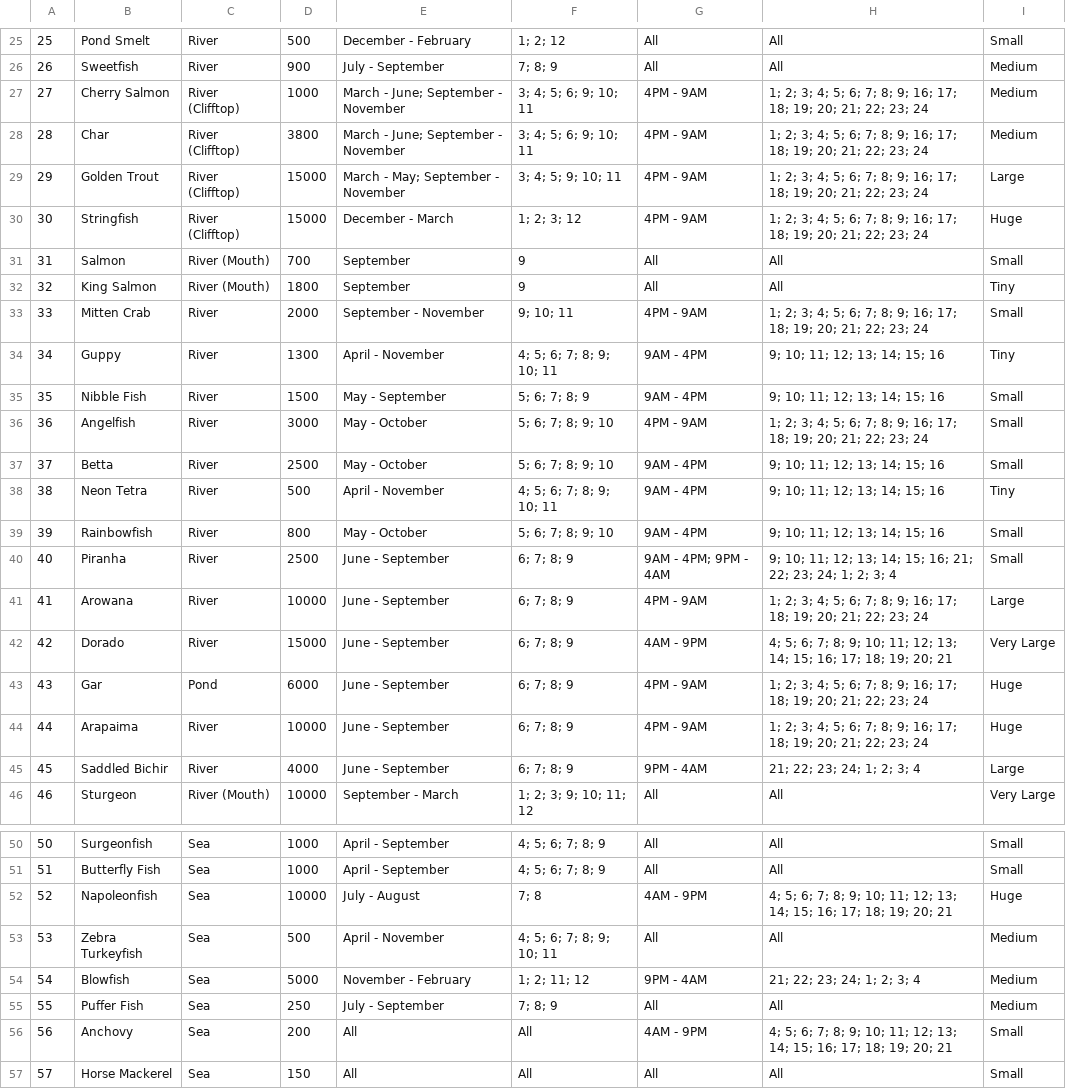
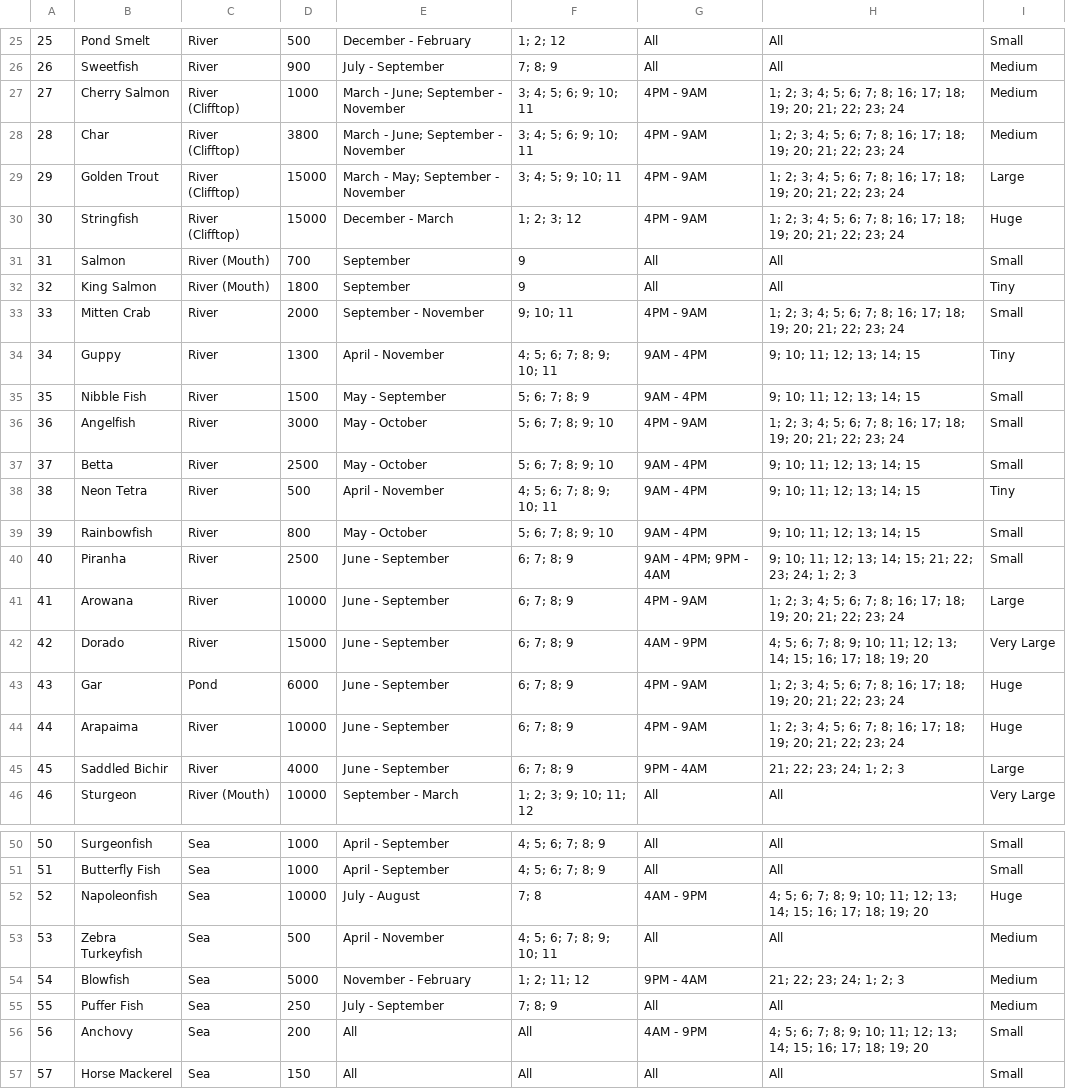
Before and after one commit to amandagrice/animal-crossing-bestiary, a CSV file: resources/fish.csv, drawn as a sheet; only a part is shown, gaps mark what is left out; the diff covers the shown part only.

Commit message:
fix fish time filtering

```diff
--- a/resources/fish.csv
+++ b/resources/fish.csv
@@ -26,21 +26,21 @@
 26,Sweetfish,River,900,July - September,7; 8; 9,All,All,Medium
-27,Cherry Salmon,River (Clifftop),1000,March - June; September - November,3; 4; 5; 6; 9; 10; 11,4PM - 9AM,1; 2; 3; 4; 5; 6; 7; 8; 9; 16; 17; 18; 19; 20; 21; 22; 23; 24,Medium
-28,Char,River (Clifftop),3800,March - June; September - November,3; 4; 5; 6; 9; 10; 11,4PM - 9AM,1; 2; 3; 4; 5; 6; 7; 8; 9; 16; 17; 18; 19; 20; 21; 22; 23; 24,Medium
-29,Golden Trout,River (Clifftop),15000,March - May; September - November,3; 4; 5; 9; 10; 11,4PM - 9AM,1; 2; 3; 4; 5; 6; 7; 8; 9; 16; 17; 18; 19; 20; 21; 22; 23; 24,Large
-30,Stringfish,River (Clifftop),15000,December - March,1; 2; 3; 12,4PM - 9AM,1; 2; 3; 4; 5; 6; 7; 8; 9; 16; 17; 18; 19; 20; 21; 22; 23; 24,Huge
+27,Cherry Salmon,River (Clifftop),1000,March - June; September - November,3; 4; 5; 6; 9; 10; 11,4PM - 9AM,1; 2; 3; 4; 5; 6; 7; 8; 16; 17; 18; 19; 20; 21; 22; 23; 24,Medium
+28,Char,River (Clifftop),3800,March - June; September - November,3; 4; 5; 6; 9; 10; 11,4PM - 9AM,1; 2; 3; 4; 5; 6; 7; 8; 16; 17; 18; 19; 20; 21; 22; 23; 24,Medium
+29,Golden Trout,River (Clifftop),15000,March - May; September - November,3; 4; 5; 9; 10; 11,4PM - 9AM,1; 2; 3; 4; 5; 6; 7; 8; 16; 17; 18; 19; 20; 21; 22; 23; 24,Large
+30,Stringfish,River (Clifftop),15000,December - March,1; 2; 3; 12,4PM - 9AM,1; 2; 3; 4; 5; 6; 7; 8; 16; 17; 18; 19; 20; 21; 22; 23; 24,Huge
 31,Salmon,River (Mouth),700,September,9,All,All,Small
 32,King Salmon,River (Mouth),1800,September,9,All,All,Tiny
-33,Mitten Crab,River,2000,September - November,9; 10; 11,4PM - 9AM,1; 2; 3; 4; 5; 6; 7; 8; 9; 16; 17; 18; 19; 20; 21; 22; 23; 24,Small
-34,Guppy,River,1300,April - November,4; 5; 6; 7; 8; 9; 10; 11,9AM - 4PM,9; 10; 11; 12; 13; 14; 15; 16,Tiny
-35,Nibble Fish,River,1500,May - September,5; 6; 7; 8; 9,9AM - 4PM,9; 10; 11; 12; 13; 14; 15; 16,Small
-36,Angelfish,River,3000,May - October,5; 6; 7; 8; 9; 10,4PM - 9AM,1; 2; 3; 4; 5; 6; 7; 8; 9; 16; 17; 18; 19; 20; 21; 22; 23; 24,Small
-37,Betta,River,2500,May - October,5; 6; 7; 8; 9; 10,9AM - 4PM,9; 10; 11; 12; 13; 14; 15; 16,Small
-38,Neon Tetra,River,500,April - November,4; 5; 6; 7; 8; 9; 10; 11,9AM - 4PM,9; 10; 11; 12; 13; 14; 15; 16,Tiny
-39,Rainbowfish,River,800,May - October,5; 6; 7; 8; 9; 10,9AM - 4PM,9; 10; 11; 12; 13; 14; 15; 16,Small
-40,Piranha,River,2500,June - September,6; 7; 8; 9,9AM - 4PM; 9PM - 4AM,9; 10; 11; 12; 13; 14; 15; 16; 21; 22; 23; 24; 1; 2; 3; 4,Small
-41,Arowana,River,10000,June - September,6; 7; 8; 9,4PM - 9AM,1; 2; 3; 4; 5; 6; 7; 8; 9; 16; 17; 18; 19; 20; 21; 22; 23; 24,Large
-42,Dorado,River,15000,June - September,6; 7; 8; 9,4AM - 9PM,4; 5; 6; 7; 8; 9; 10; 11; 12; 13; 14; 15; 16; 17; 18; 19; 20; 21,Very Large
-43,Gar,Pond,6000,June - September,6; 7; 8; 9,4PM - 9AM,1; 2; 3; 4; 5; 6; 7; 8; 9; 16; 17; 18; 19; 20; 21; 22; 23; 24,Huge
-44,Arapaima,River,10000,June - September,6; 7; 8; 9,4PM - 9AM,1; 2; 3; 4; 5; 6; 7; 8; 9; 16; 17; 18; 19; 20; 21; 22; 23; 24,Huge
-45,Saddled Bichir,River,4000,June - September,6; 7; 8; 9,9PM - 4AM,21; 22; 23; 24; 1; 2; 3; 4,Large
+33,Mitten Crab,River,2000,September - November,9; 10; 11,4PM - 9AM,1; 2; 3; 4; 5; 6; 7; 8; 16; 17; 18; 19; 20; 21; 22; 23; 24,Small
+34,Guppy,River,1300,April - November,4; 5; 6; 7; 8; 9; 10; 11,9AM - 4PM,9; 10; 11; 12; 13; 14; 15,Tiny
+35,Nibble Fish,River,1500,May - September,5; 6; 7; 8; 9,9AM - 4PM,9; 10; 11; 12; 13; 14; 15,Small
+36,Angelfish,River,3000,May - October,5; 6; 7; 8; 9; 10,4PM - 9AM,1; 2; 3; 4; 5; 6; 7; 8; 16; 17; 18; 19; 20; 21; 22; 23; 24,Small
+37,Betta,River,2500,May - October,5; 6; 7; 8; 9; 10,9AM - 4PM,9; 10; 11; 12; 13; 14; 15,Small
+38,Neon Tetra,River,500,April - November,4; 5; 6; 7; 8; 9; 10; 11,9AM - 4PM,9; 10; 11; 12; 13; 14; 15,Tiny
+39,Rainbowfish,River,800,May - October,5; 6; 7; 8; 9; 10,9AM - 4PM,9; 10; 11; 12; 13; 14; 15,Small
+40,Piranha,River,2500,June - September,6; 7; 8; 9,9AM - 4PM; 9PM - 4AM,9; 10; 11; 12; 13; 14; 15; 21; 22; 23; 24; 1; 2; 3,Small
+41,Arowana,River,10000,June - September,6; 7; 8; 9,4PM - 9AM,1; 2; 3; 4; 5; 6; 7; 8; 16; 17; 18; 19; 20; 21; 22; 23; 24,Large
+42,Dorado,River,15000,June - September,6; 7; 8; 9,4AM - 9PM,4; 5; 6; 7; 8; 9; 10; 11; 12; 13; 14; 15; 16; 17; 18; 19; 20,Very Large
+43,Gar,Pond,6000,June - September,6; 7; 8; 9,4PM - 9AM,1; 2; 3; 4; 5; 6; 7; 8; 16; 17; 18; 19; 20; 21; 22; 23; 24,Huge
+44,Arapaima,River,10000,June - September,6; 7; 8; 9,4PM - 9AM,1; 2; 3; 4; 5; 6; 7; 8; 16; 17; 18; 19; 20; 21; 22; 23; 24,Huge
+45,Saddled Bichir,River,4000,June - September,6; 7; 8; 9,9PM - 4AM,21; 22; 23; 24; 1; 2; 3,Large
 46,Sturgeon,River (Mouth),10000,September - March,1; 2; 3; 9; 10; 11; 12,All,All,Very Large
@@ -51,7 +51,7 @@
 51,Butterfly Fish,Sea,1000,April - September,4; 5; 6; 7; 8; 9,All,All,Small
-52,Napoleonfish,Sea,10000,July - August,7; 8,4AM - 9PM,4; 5; 6; 7; 8; 9; 10; 11; 12; 13; 14; 15; 16; 17; 18; 19; 20; 21,Huge
+52,Napoleonfish,Sea,10000,July - August,7; 8,4AM - 9PM,4; 5; 6; 7; 8; 9; 10; 11; 12; 13; 14; 15; 16; 17; 18; 19; 20,Huge
 53,Zebra Turkeyfish,Sea,500,April - November,4; 5; 6; 7; 8; 9; 10; 11,All,All,Medium
-54,Blowfish,Sea,5000,November - February,1; 2; 11; 12,9PM - 4AM,21; 22; 23; 24; 1; 2; 3; 4,Medium
+54,Blowfish,Sea,5000,November - February,1; 2; 11; 12,9PM - 4AM,21; 22; 23; 24; 1; 2; 3,Medium
 55,Puffer Fish,Sea,250,July - September,7; 8; 9,All,All,Medium
-56,Anchovy,Sea,200,All,All,4AM - 9PM,4; 5; 6; 7; 8; 9; 10; 11; 12; 13; 14; 15; 16; 17; 18; 19; 20; 21,Small
+56,Anchovy,Sea,200,All,All,4AM - 9PM,4; 5; 6; 7; 8; 9; 10; 11; 12; 13; 14; 15; 16; 17; 18; 19; 20,Small
 57,Horse Mackerel,Sea,150,All,All,All,All,Small
```
Also changed, not shown: 18 edited cells elsewhere in this file, 4 other files.
